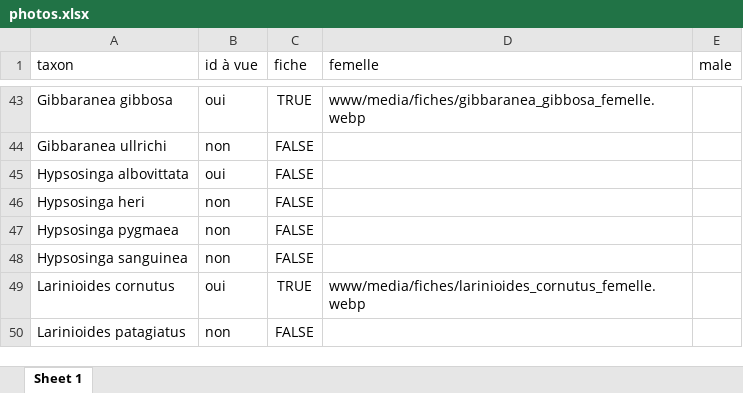
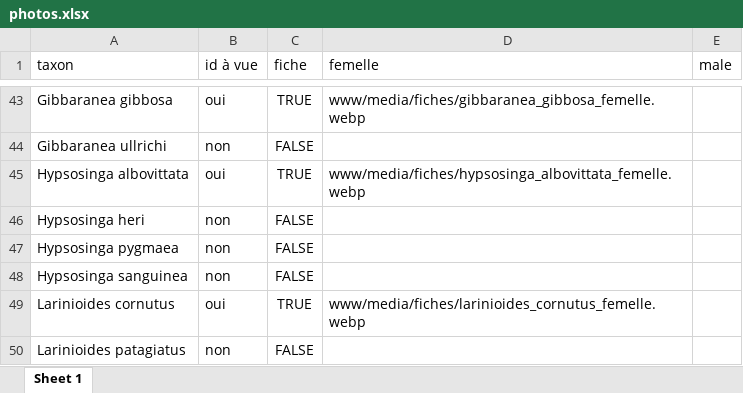
Before and after one commit to CedricMondy/araignees_idf, an Excel workbook: photos.xlsx, sheet Sheet 1, drawn as a sheet; only a part is shown, gaps mark what is left out; values as stored, in another font and other column widths than the file's, no borders; conditional formats and table styles not drawn; the diff names each change by its address in the sheet, - before the commit and + after, or states it on an @@ line.

Commit message:
ajoute Hypsosinga albovittata femelle

```diff
--- a/photos.xlsx (sheet Sheet 1)
+++ b/photos.xlsx (sheet Sheet 1)
-C45 (fiche): FALSE
+C45 (fiche): TRUE
-D45 (femelle): (empty)
+D45 (femelle): www/media/fiches/hypsosinga_albovittata_femelle.webp
```
Also changed, not shown: 1 other file.
